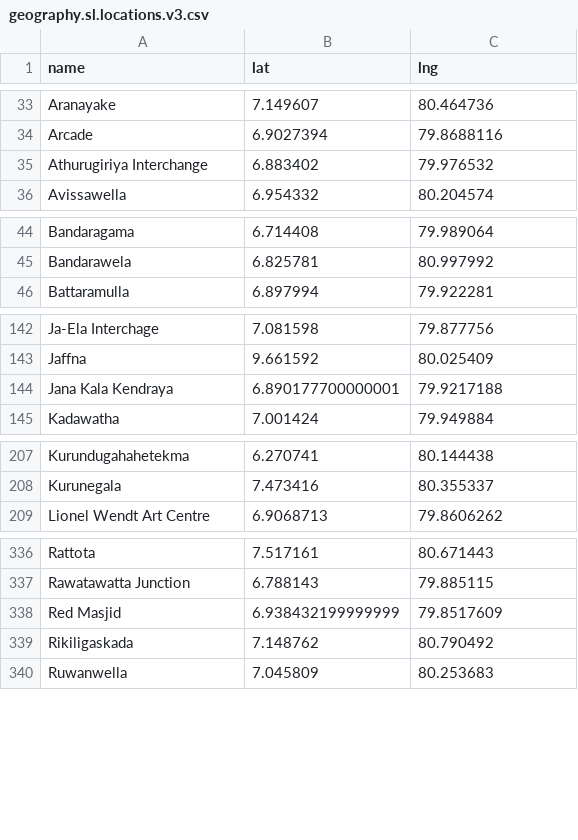
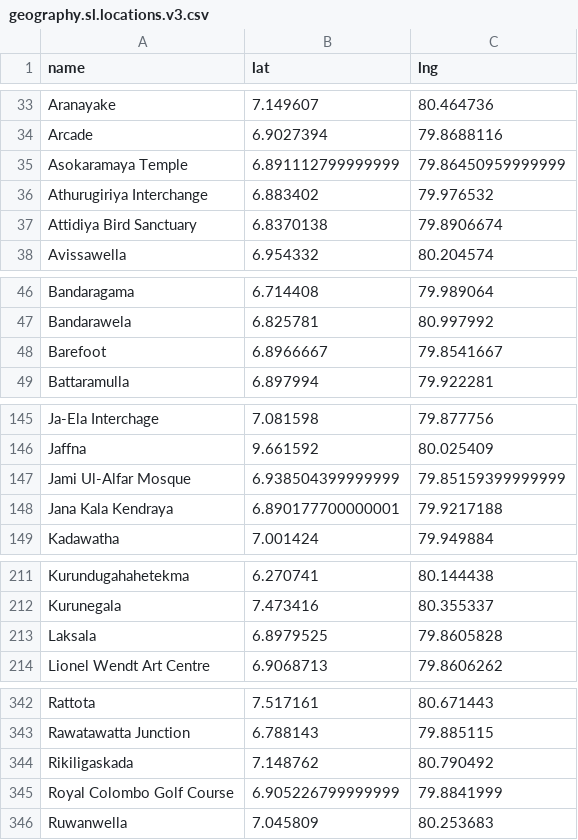
Before and after one commit to nuuuwan/misc-sl-data, a CSV file: geography.sl.locations.v3.csv, drawn as a sheet; only a part is shown, gaps mark what is left out; the diff covers the shown part only.

Commit message:
auto uploaded: 2020-10-09 11:10

```diff
--- a/geography.sl.locations.v3.csv
+++ b/geography.sl.locations.v3.csv
@@ -34,3 +34,5 @@ Aranayake,7.149607,80.464736
 Arcade,6.9027394,79.8688116
+Asokaramaya Temple,6.891112799999999,79.86450959999999
 Athurugiriya Interchange,6.883402,79.976532
+Attidiya Bird Sanctuary,6.8370138,79.8906674
 Avissawella,6.954332,80.204574
@@ -45,2 +47,3 @@ Bandaragama,6.714408,79.989064
 Bandarawela,6.825781,80.997992
+Barefoot,6.8966667,79.8541667
 Battaramulla,6.897994,79.922281
@@ -143,2 +146,3 @@ Ja-Ela Interchage,7.081598,79.877756
 Jaffna,9.661592,80.025409
+Jami Ul-Alfar Mosque,6.938504399999999,79.85159399999999
 Jana Kala Kendraya,6.890177700000001,79.9217188
@@ -208,2 +212,3 @@ Kurundugahahetekma,6.270741,80.144438
 Kurunegala,7.473416,80.355337
+Laksala,6.8979525,79.8605828
 Lionel Wendt Art Centre,6.9068713,79.8606262
@@ -337,4 +343,4 @@ Rattota,7.517161,80.671443
 Rawatawatta Junction,6.788143,79.885115
-Red Masjid,6.938432199999999,79.8517609
 Rikiligaskada,7.148762,80.790492
+Royal Colombo Golf Course,6.905226799999999,79.8841999
 Ruwanwella,7.045809,80.253683
```
Also changed, not shown: 2 added rows elsewhere in this file.
